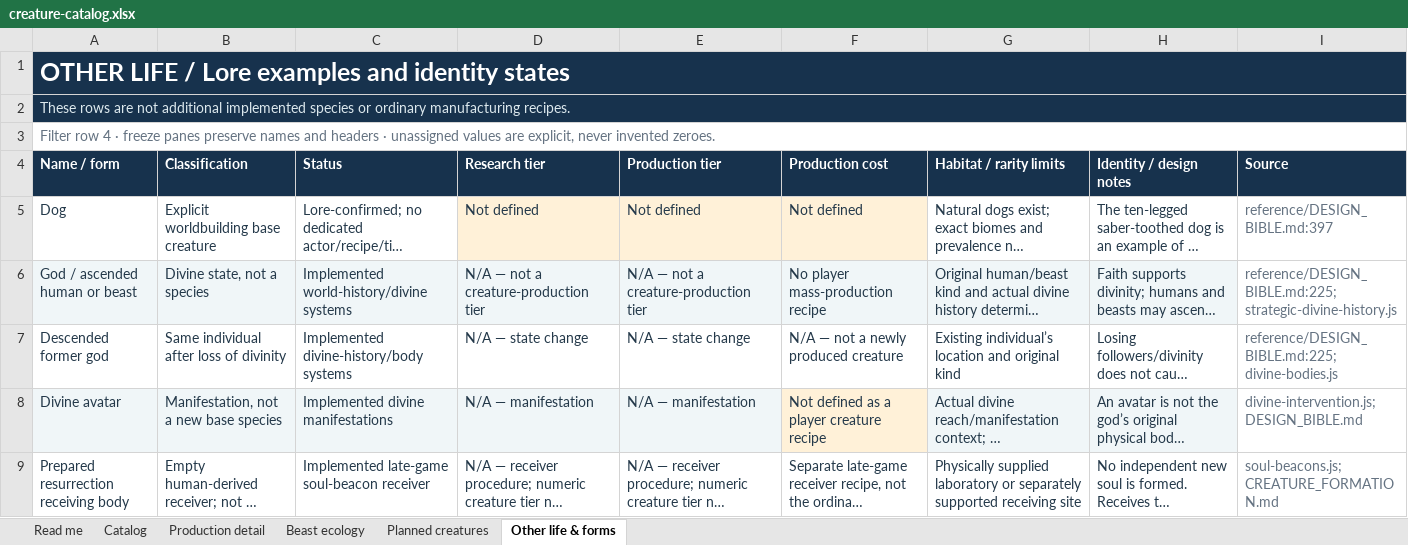
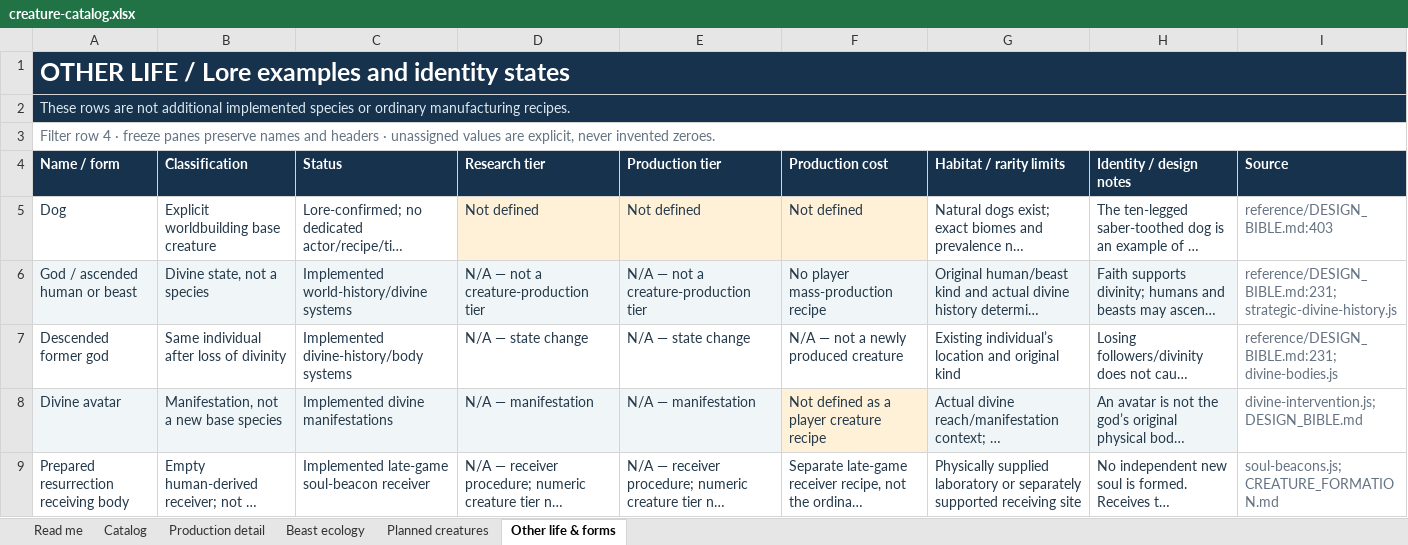
Before and after one commit to HelHeresyDev/Helix-Heresy, an Excel workbook: reference/creature-catalog.xlsx, sheet Other life & forms, drawn as a sheet; only a part is shown; long unchanged cells end in …; values as stored, in another font and other column widths than the file's, no borders; table styles not drawn; the diff names each change by its address in the sheet, - before the commit and + after, or states it on an @@ line.

Commit message:
Record monthly ecology and knowledge-limited migration design

```diff
--- a/reference/creature-catalog.xlsx (sheet Other life & forms)
+++ b/reference/creature-catalog.xlsx (sheet Other life & forms)
-I5 (Source): reference/DESIGN_BIBLE.md:397
+I5 (Source): reference/DESIGN_BIBLE.md:403
-I6 (Source): reference/DESIGN_BIBLE.md:225; strategic-divine-history.js
+I6 (Source): reference/DESIGN_BIBLE.md:231; strategic-divine-history.js
-I7 (Source): reference/DESIGN_BIBLE.md:225; divine-bodies.js
+I7 (Source): reference/DESIGN_BIBLE.md:231; divine-bodies.js
```
Also changed, not shown: sheet Read me, sheet Catalog, sheet Production detail, 10 other files.
